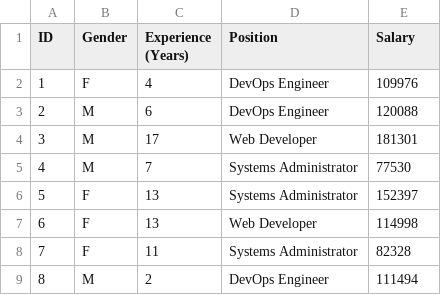
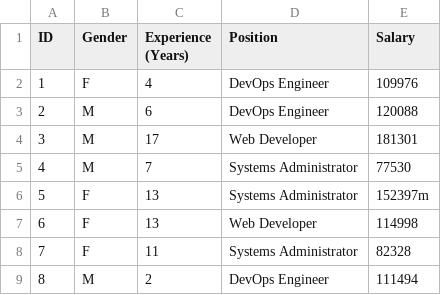
Before and after one commit to divyanshu230792/employee_data, a CSV file: ignore_folder/employee_data.csv, drawn as a sheet; only a part is shown.

Commit message:
add ignore

```diff
--- a/ignore_folder/employee_data.csv
+++ b/ignore_folder/employee_data.csv
@@ -5,3 +5,3 @@ ID,Gender,Experience (Years),Position,Salary
 4,M,7,Systems Administrator,77530
-5,F,13,Systems Administrator,152397
+5,F,13,Systems Administrator,152397m
 6,F,13,Web Developer,114998
```
Also changed, not shown: 1 other file.
